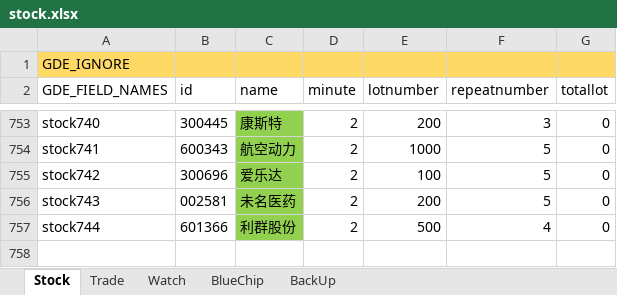
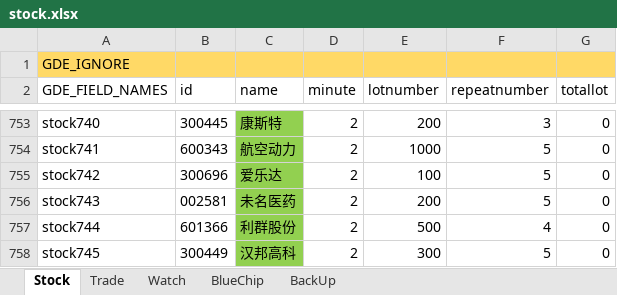
Before and after one commit to zsdarkblue/TradeStation_ContinuousTrade, an Excel workbook: stock.xlsx, sheet Stock, drawn as a sheet; only a part is shown, gaps mark what is left out; values as stored, in another font and other column widths than the file's, no borders; the diff names each change by its address in the sheet, - before the commit and + after, or states it on an @@ line.

```diff
--- a/stock.xlsx (sheet Stock)
+++ b/stock.xlsx (sheet Stock)
+row 758: stock745 | 300449 | 汉邦高科 | 2 | 300 | 5 | 0
```
Also changed, not shown: 8 other files.
